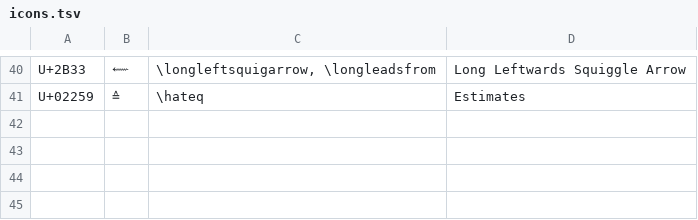
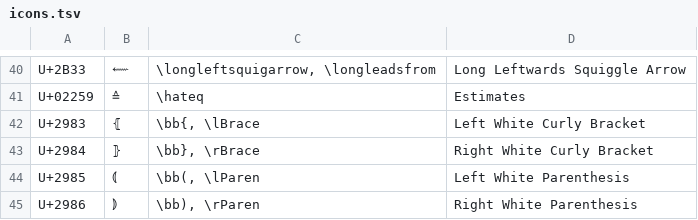
Before and after one commit to randolf-scholz/autokey_julia_unicode, a TSV file: icons/custom_unicode/icons.tsv, drawn as a sheet; only a part is shown, gaps mark what is left out.

Commit message:
added ⦃ double bracket

```diff
--- a/icons/custom_unicode/icons.tsv
+++ b/icons/custom_unicode/icons.tsv
@@ -41 +41,5 @@ U+2B33	⬳	\longleftsquigarrow, \longleadsfrom	Long Leftwards Squiggle Arrow
 U+02259	≙	\hateq	Estimates
+U+2983	⦃	\bb{, \lBrace	Left White Curly Bracket
+U+2984	⦄	\bb}, \rBrace	Right White Curly Bracket
+U+2985	⦅	\bb(, \lParen	Left White Parenthesis
+U+2986	⦆	\bb), \rParen	Right White Parenthesis
```
Also changed, not shown: 2 other files.
